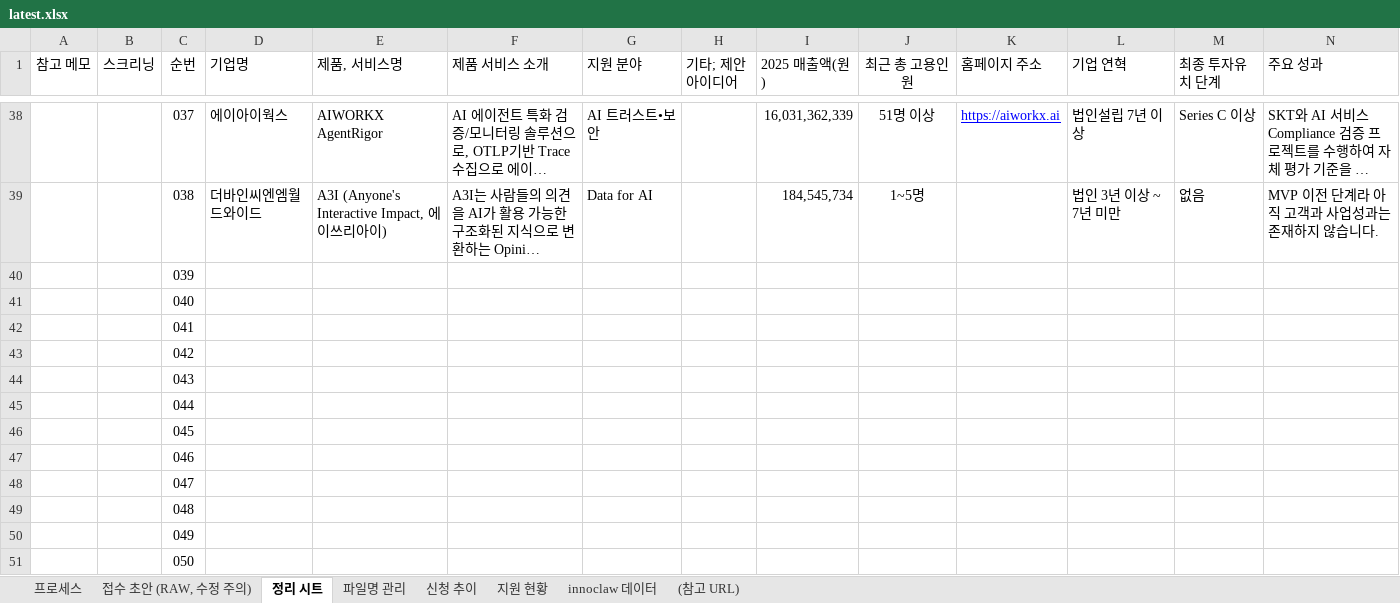
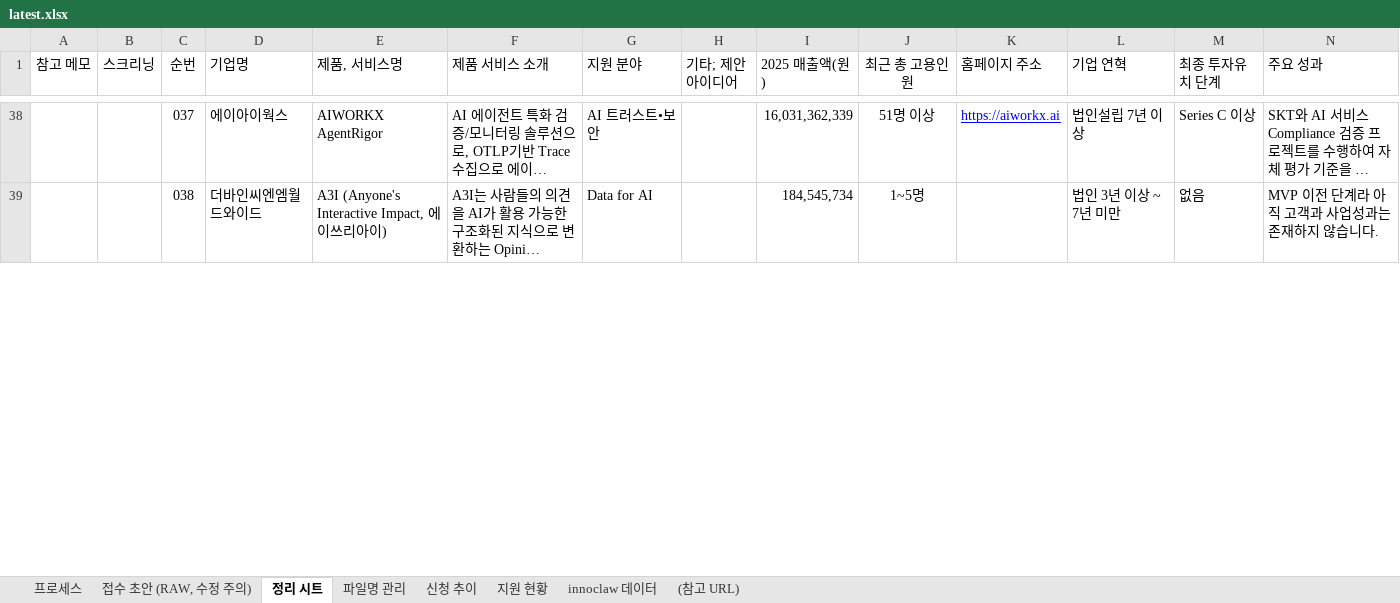
Before and after one commit to lsy-prog/marknco-automation, an Excel workbook: input/latest.xlsx, sheet 정리 시트, drawn as a sheet; only a part is shown, gaps mark what is left out; long unchanged cells end in …; values as stored, in another font and other column widths than the file's, no borders; charts and pictures not drawn; removed rows and columns are numbered as before the commit, all else as after; rows hold the shown columns only; the diff covers the shown part only; the diff names each change by its address in the sheet, - before the commit and + after, or states it on an @@ line.

```diff
--- a/input/latest.xlsx (sheet 정리 시트)
+++ b/input/latest.xlsx (sheet 정리 시트)
-row 40:  |  | 039
-row 41:  |  | 040
-row 42:  |  | 041
-row 43:  |  | 042
-row 44:  |  | 043
-row 45:  |  | 044
-row 46:  |  | 045
-row 47:  |  | 046
-row 48:  |  | 047
-row 49:  |  | 048
-row 50:  |  | 049
-row 51:  |  | 050
```
Also changed, not shown: 12 added rows and 1 edited cell elsewhere in this sheet, sheet 접수 초안 (RAW, 수정 주의), sheet 파일명 관리, sheet 지원 현황, sheet 신청 추이, sheet innoclaw 데이터, hidden cells, charts or pictures.
